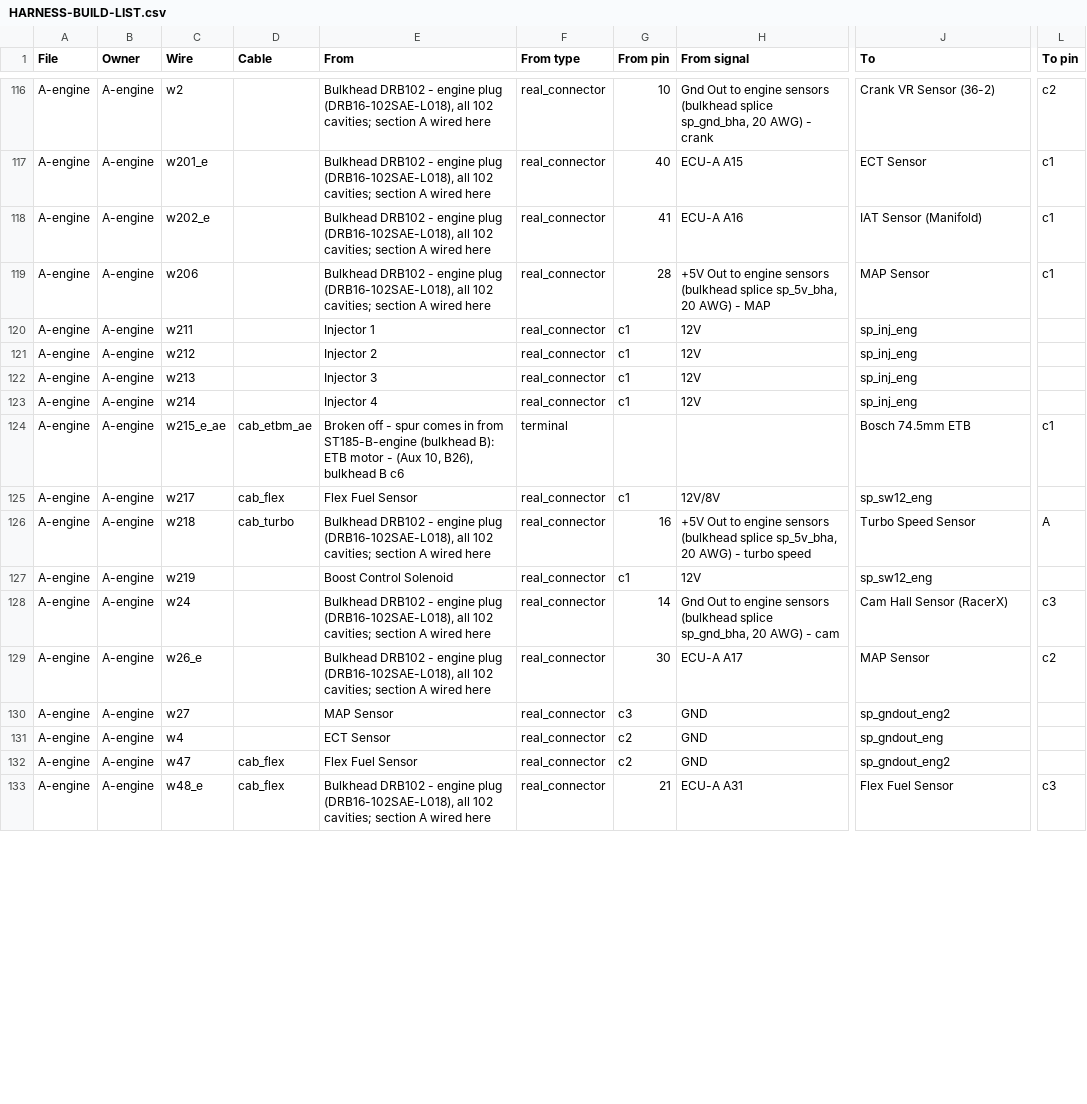
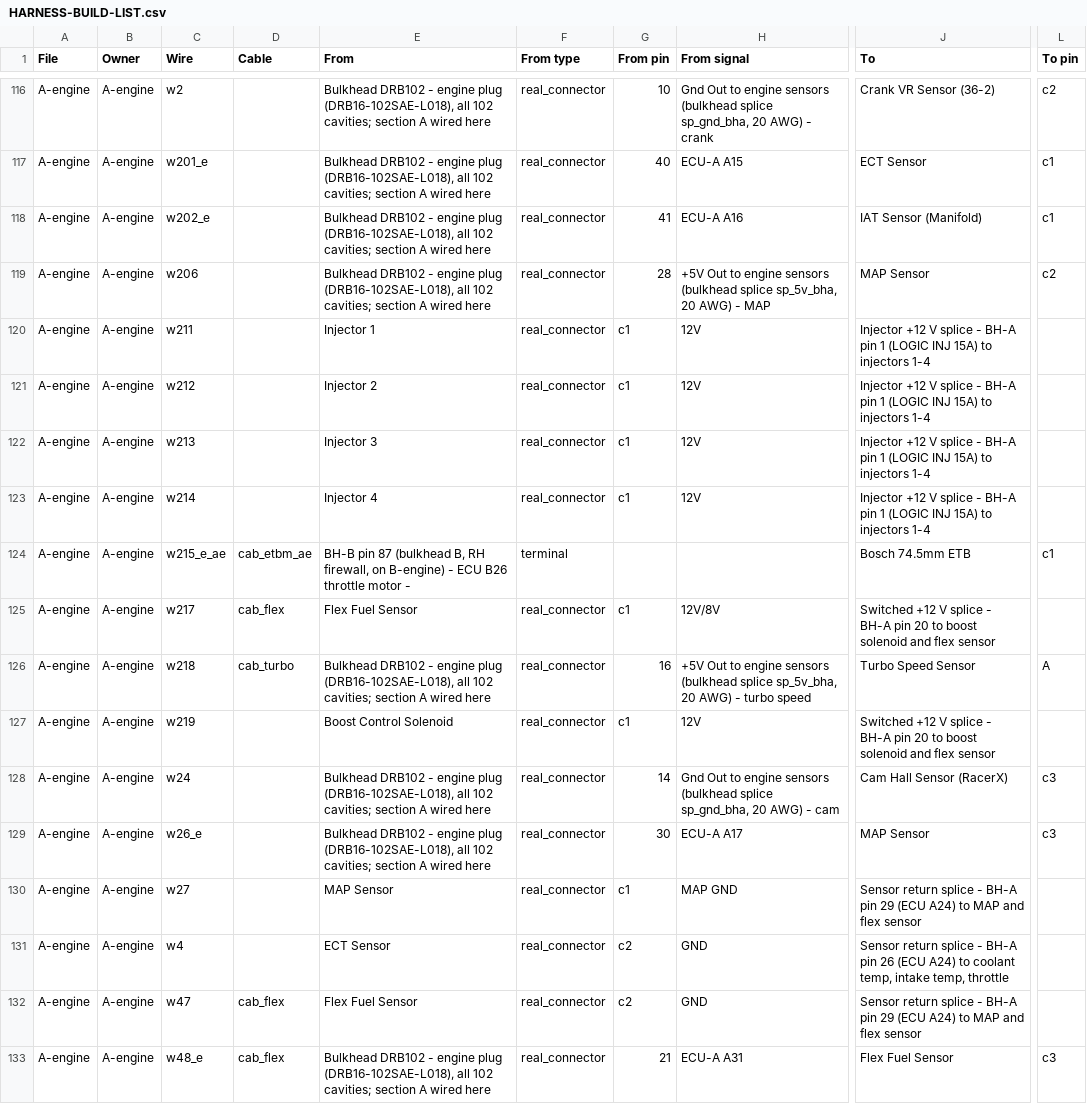
Before and after one commit to living-relation/st185-link-ecu-config, a CSV file: docs/harness/HARNESS-BUILD-LIST.csv, drawn as a sheet; only a part is shown, gaps mark what is left out; the diff covers the shown part only; the diff names each change by its address in the sheet, - before the commit and + after, or states it on an @@ line.

```diff
--- a/docs/harness/HARNESS-BUILD-LIST.csv
+++ b/docs/harness/HARNESS-BUILD-LIST.csv
-L119 (To pin): c1
+L119 (To pin): c2
-J120:J123 (To): sp_inj_eng
+J120:J123 (To): Injector +12 V splice - BH-A pin 1 (LOGIC INJ 15A) to injectors 1-4
-E124 (From): Broken off - spur comes in from ST185-B-engine (bulkhead B): ETB motor - (Aux 10, B26), bulkhead B c6
+E124 (From): BH-B pin 87 (bulkhead B, RH firewall, on B-engine) - ECU B26 throttle motor -
-J125 (To): sp_sw12_eng
+J125 (To): Switched +12 V splice - BH-A pin 20 to boost solenoid and flex sensor
-J127 (To): sp_sw12_eng
+J127 (To): Switched +12 V splice - BH-A pin 20 to boost solenoid and flex sensor
-L129 (To pin): c2
+L129 (To pin): c3
-G130 (From pin): c3
+G130 (From pin): c1
-H130 (From signal): GND
+H130 (From signal): MAP GND
-J130 (To): sp_gndout_eng2
+J130 (To): Sensor return splice - BH-A pin 29 (ECU A24) to MAP and flex sensor
-J131 (To): sp_gndout_eng
+J131 (To): Sensor return splice - BH-A pin 26 (ECU A24) to coolant temp, intake temp, throttle
-J132 (To): sp_gndout_eng2
+J132 (To): Sensor return splice - BH-A pin 29 (ECU A24) to MAP and flex sensor
```
Also changed, not shown: 58 edited cells elsewhere in this file, 6 other files.
